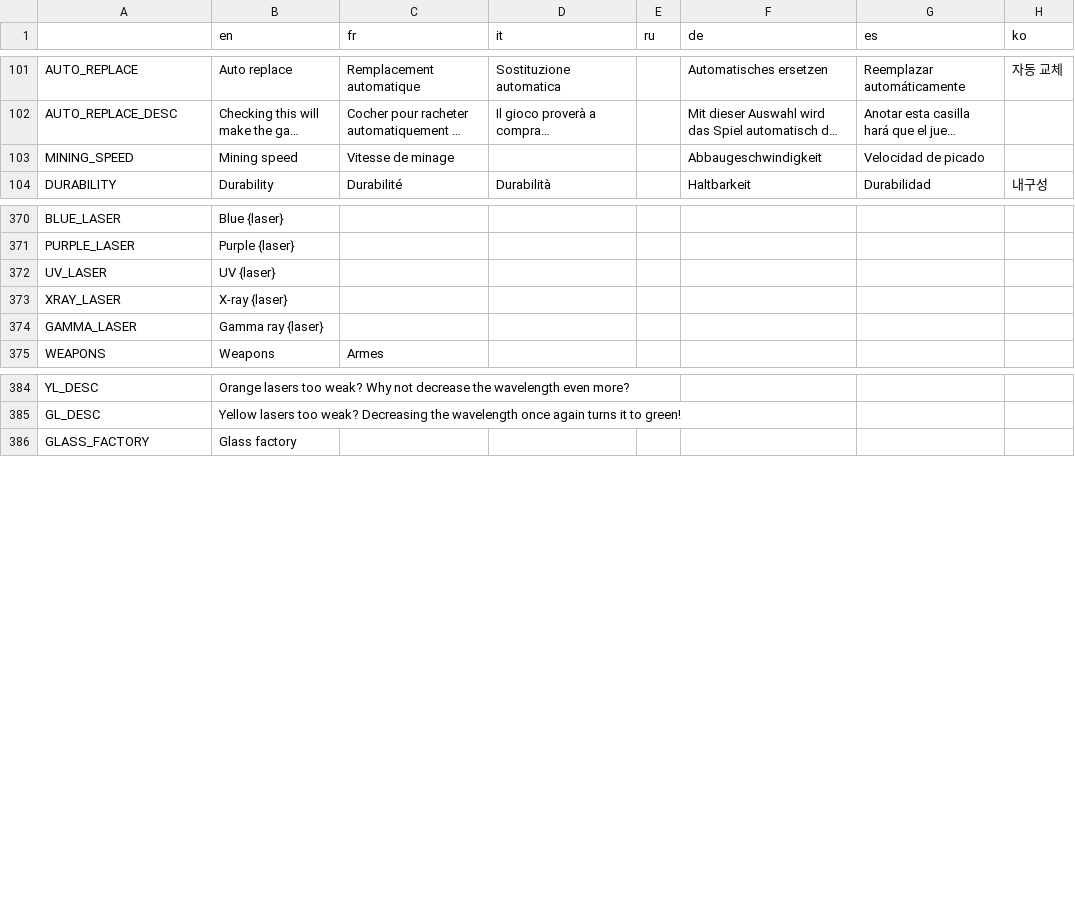
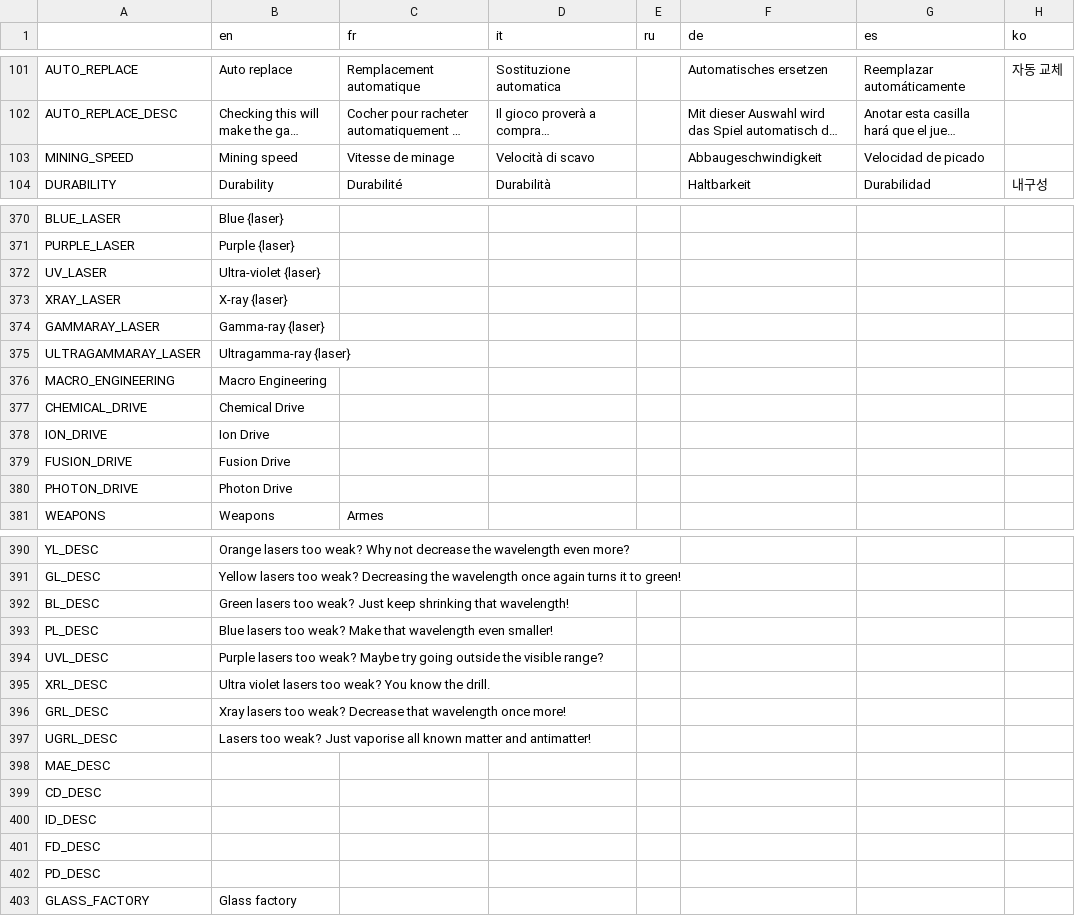
Before and after one commit to Apple0726/helixteus-3, a CSV file: Text/HX3 localization - Sheet1.csv, drawn as a sheet; only a part is shown, gaps mark what is left out; long unchanged cells end in …; the diff covers the shown part only; the diff names each change by its address in the sheet, - before the commit and + after, or states it on an @@ line.

Commit message:
Slightly More Fixed Techs
Fixed a typo and added translations

```diff
--- a/Text/HX3 localization - Sheet1.csv
+++ b/Text/HX3 localization - Sheet1.csv
-D103 (it): (empty)
+D103 (it): Velocità di scavo
-B372 (en): UV {laser}
+B372 (en): Ultra-violet {laser}
-A374: GAMMA_LASER
+A374: GAMMARAY_LASER
-B374 (en): Gamma ray {laser}
+B374 (en): Gamma-ray {laser}
+row 375: ULTRAGAMMARAY_LASER | Ultragamma-ray {laser}
+row 376: MACRO_ENGINEERING | Macro Engineering
+row 377: CHEMICAL_DRIVE | Chemical Drive
+row 378: ION_DRIVE | Ion Drive
+row 379: FUSION_DRIVE | Fusion Drive
+row 380: PHOTON_DRIVE | Photon Drive
+row 392: BL_DESC | Green lasers too weak? Just keep shrinking that wavelength!
+row 393: PL_DESC | Blue lasers too weak? Make that wavelength even smaller!
+row 394: UVL_DESC | Purple lasers too weak? Maybe try going outside the visible range?
+row 395: XRL_DESC | Ultra violet lasers too weak? You know the drill.
+row 396: GRL_DESC | Xray lasers too weak? Decrease that wavelength once more!
+row 397: UGRL_DESC | Lasers too weak? Just vaporise all known matter and antimatter!
+row 398: MAE_DESC
+row 399: CD_DESC
+row 400: ID_DESC
+row 401: FD_DESC
+row 402: PD_DESC
```
Also changed, not shown: 3 added rows elsewhere in this file, 8 other files.
